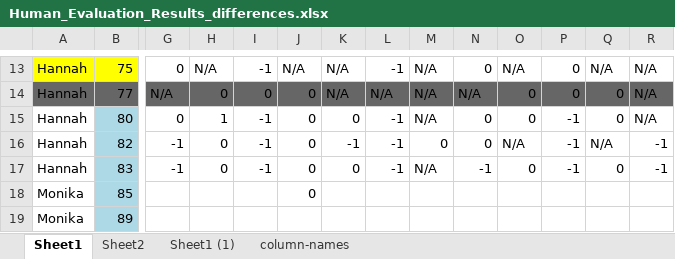
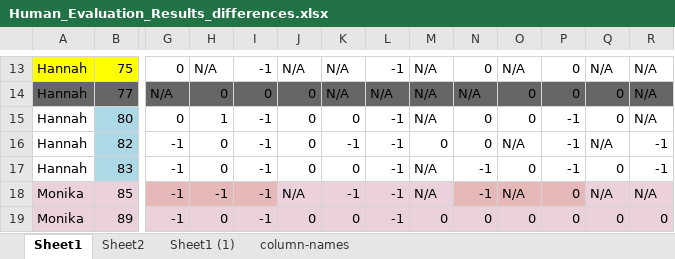
Before and after one commit to EfeSenerr/llm-judge, an Excel workbook: data/raw/Human_Evaluation_Results_differences.xlsx, sheet Sheet1, drawn as a sheet; only a part is shown, gaps mark what is left out; values as stored, in another font and other column widths than the file's, no borders; charts and pictures not drawn; the diff covers the shown part only; the diff names each change by its address in the sheet, - before the commit and + after, or states it on an @@ line.

Commit message:
added missing data (heval1, heval2)

```diff
--- a/data/raw/Human_Evaluation_Results_differences.xlsx (sheet Sheet1)
+++ b/data/raw/Human_Evaluation_Results_differences.xlsx (sheet Sheet1)
-A18:A19 fill: none
+A18:A19 fill: #EAD1DC
-B18:B19 fill: #ADD8E6
+B18:B19 fill: #EAD1DC
-G18:G19: (empty)
+G18:G19: -1
-G18:I18 fill: none
+G18:I18 fill: #E6B9B8
-H18: (empty)
+H18: -1
-I18:I19: (empty)
+I18:I19: -1
-J18: 0
+J18: N/A
-J18:M18 fill: none
+J18:M18 fill: #EAD1DC
-K18: (empty)
+K18: -1
-L18:L19: (empty)
+L18:L19: -1
-M18: (empty)
+M18: N/A
-N18: (empty)
+N18: -1
-N18:P18 fill: none
+N18:P18 fill: #E6B9B8
-O18: (empty)
+O18: N/A
-P18:P19: (empty)
+P18:P19: 0
-Q18: (empty)
+Q18: N/A
-Q18:R18 fill: none
+Q18:R18 fill: #EAD1DC
-R18: (empty)
+R18: N/A
-G19:R19 fill: none
+G19:R19 fill: #EAD1DC
-H19: (empty)
+H19: 0
-J19: (empty)
+J19: 0
-K19: (empty)
+K19: 0
-M19: (empty)
+M19: 0
-N19: (empty)
+N19: 0
-O19: (empty)
+O19: 0
-Q19: (empty)
+Q19: 0
-R19: (empty)
+R19: 0
```
Also changed, not shown: 52 edited cells and cell formats elsewhere in this sheet, charts or pictures, data/raw/Human_Evaluation_Results.xlsx, 2 other files.
